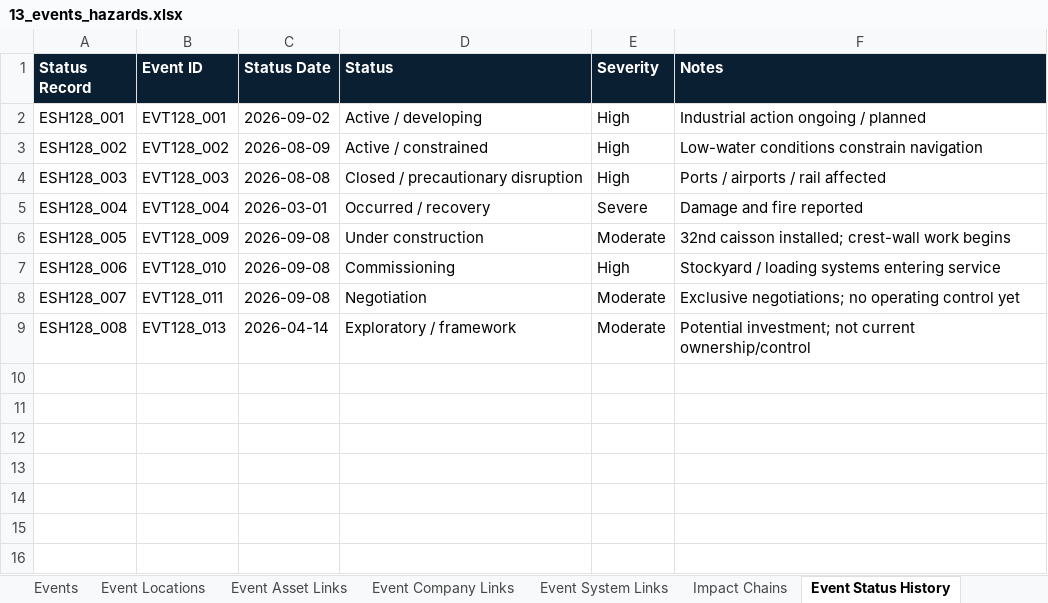
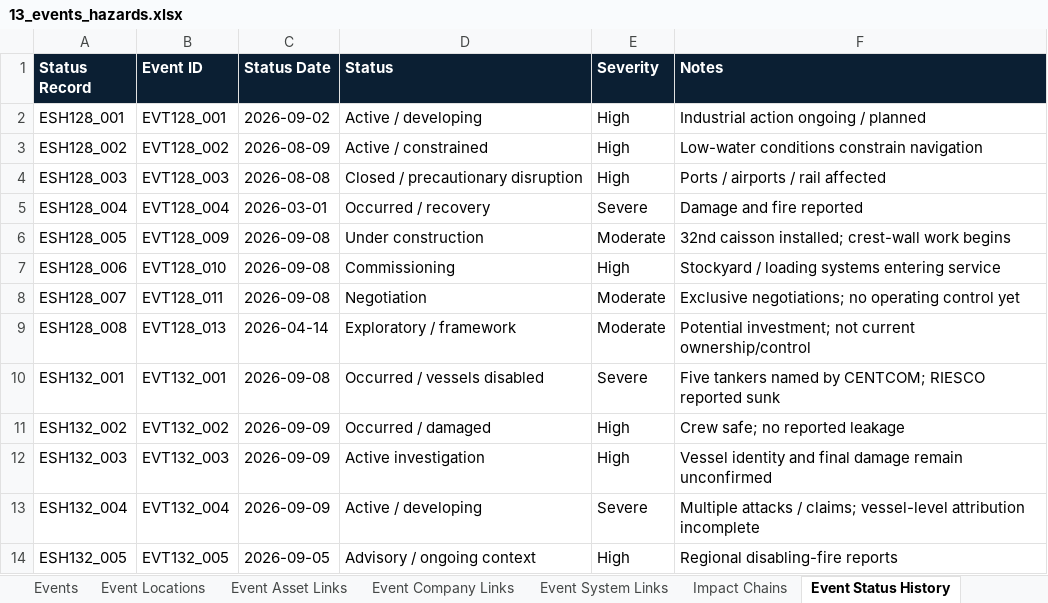
Before and after one commit to PNCIntel/pc-maritime-monitor, an Excel workbook: data/13_events_hazards.xlsx, sheet Event Status History, drawn as a sheet; values as stored, in another font and other column widths than the file's, no borders; the diff names each change by its address in the sheet, - before the commit and + after, or states it on an @@ line.

```diff
--- a/data/13_events_hazards.xlsx (sheet Event Status History)
+++ b/data/13_events_hazards.xlsx (sheet Event Status History)
+row 10: ESH132_001 | EVT132_001 | 2026-09-08 | Occurred / vessels disabled | Severe | Five tankers named by CENTCOM; RIESCO reported sunk
+row 11: ESH132_002 | EVT132_002 | 2026-09-09 | Occurred / damaged | High | Crew safe; no reported leakage
+row 12: ESH132_003 | EVT132_003 | 2026-09-09 | Active investigation | High | Vessel identity and final damage remain unconfirmed
+row 13: ESH132_004 | EVT132_004 | 2026-09-09 | Active / developing | Severe | Multiple attacks / claims; vessel-level attribution incomplete
+row 14: ESH132_005 | EVT132_005 | 2026-09-05 | Advisory / ongoing context | High | Regional disabling-fire reports
```
Also changed, not shown: sheet Event Asset Links, sheet Events, sheet Impact Chains, sheet Event Locations, sheet Event System Links, sheet Event Company Links, 1 more sheet, data/01_core_entities.xlsx, data/02_maritime.xlsx, 7 other files.
